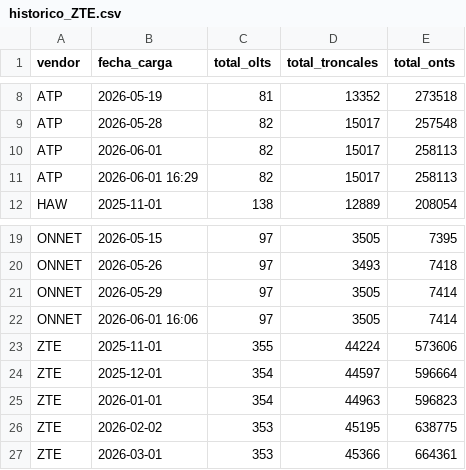
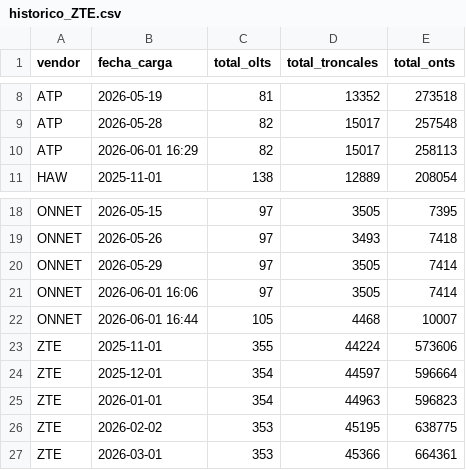
Before and after one commit to vtoro33/Creci_red, a CSV file: data/historico_ZTE.csv, drawn as a sheet; only a part is shown, gaps mark what is left out; removed rows and columns are numbered as before the commit, all else as after; the diff names each change by its address in the sheet, - before the commit and + after, or states it on an @@ line.

Commit message:
Add files via upload

```diff
--- a/data/historico_ZTE.csv
+++ b/data/historico_ZTE.csv
-row 10: ATP | 2026-06-01 | 82 | 15017 | 258113
+row 22: ONNET | 2026-06-01 16:44 | 105 | 4468 | 10007
```
